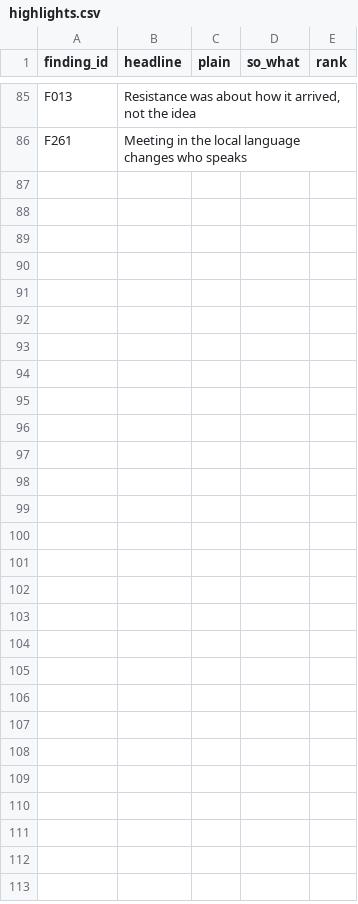
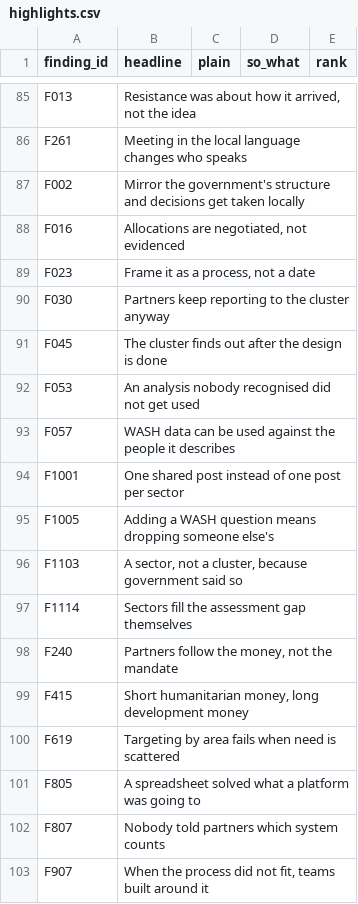
Before and after one commit to workmichelecitton/gwc-abc-transition-evidence, a CSV file: data/highlights.csv, drawn as a sheet; only a part is shown, gaps mark what is left out; the diff names each change by its address in the sheet, - before the commit and + after, or states it on an @@ line.

```diff
--- a/data/highlights.csv
+++ b/data/highlights.csv
+row 87: F002 | Mirror the government's structure and decisions get taken locally
+row 88: F016 | Allocations are negotiated, not evidenced
+row 89: F023 | Frame it as a process, not a date
+row 90: F030 | Partners keep reporting to the cluster anyway
+row 91: F045 | The cluster finds out after the design is done
+row 92: F053 | An analysis nobody recognised did not get used
+row 93: F057 | WASH data can be used against the people it describes
+row 94: F1001 | One shared post instead of one post per sector
+row 95: F1005 | Adding a WASH question means dropping someone else's
+row 96: F1103 | A sector, not a cluster, because government said so
+row 97: F1114 | Sectors fill the assessment gap themselves
+row 98: F240 | Partners follow the money, not the mandate
+row 99: F415 | Short humanitarian money, long development money
+row 100: F619 | Targeting by area fails when need is scattered
+row 101: F805 | A spreadsheet solved what a platform was going to
+row 102: F807 | Nobody told partners which system counts
+row 103: F907 | When the process did not fit, teams built around it
```
Also changed, not shown: data/findings.csv, 2 other files.
